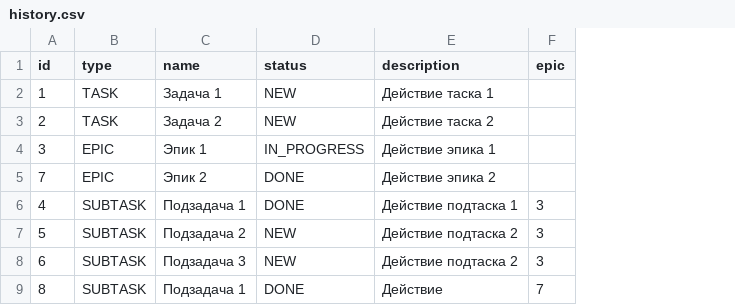
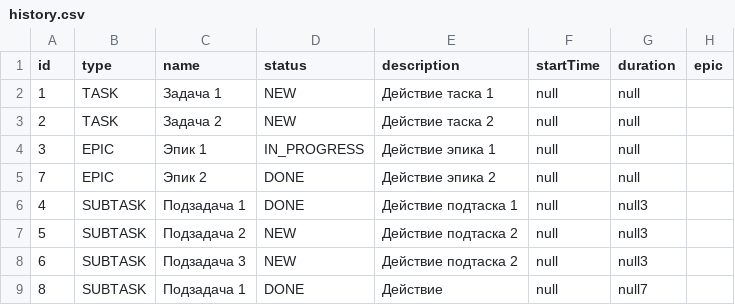
Before and after one commit to naviwe/java-kanban, a CSV file: history.csv, drawn as a sheet; addresses are those after the commit; the diff names each change by its address in the sheet, - before the commit and + after, or states it on an @@ line.

Commit message:
feat: time and duration

```diff
--- a/history.csv
+++ b/history.csv
+column F (startTime), rows 2-9: all null
+column G (duration), rows 2-9: null | null | null | null | null3 | null3 | null3 | null7
-H6:H8 (epic): 3
+H6:H8 (epic): (empty)
-H9 (epic): 7
+H9 (epic): (empty)
```
Also changed, not shown: 9 other files.
